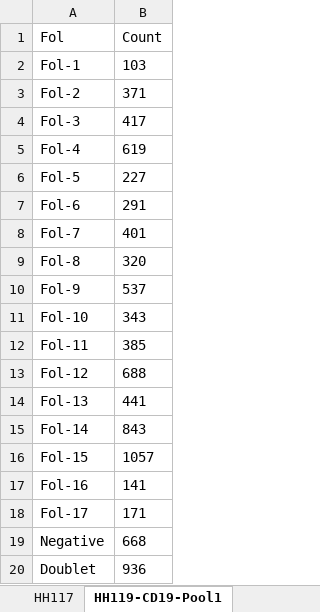
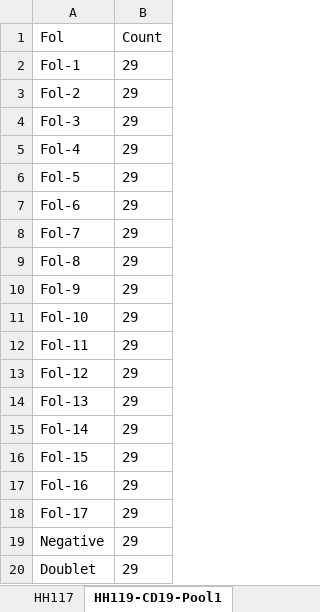
Before and after one commit to helenewegener1/GC_B_cells, an Excel workbook: 20_VDJ/table/BCR_filtered_fol_freq.xlsx, sheet HH119-CD19-Pool1, drawn as a sheet; values as stored, in another font and other column widths than the file's, no borders; the diff names each change by its address in the sheet, - before the commit and + after, or states it on an @@ line.

```diff
--- a/20_VDJ/table/BCR_filtered_fol_freq.xlsx (sheet HH119-CD19-Pool1)
+++ b/20_VDJ/table/BCR_filtered_fol_freq.xlsx (sheet HH119-CD19-Pool1)
-B2 (Count): 103
+B2 (Count): 29
-B3 (Count): 371
+B3 (Count): 29
-B4 (Count): 417
+B4 (Count): 29
-B5 (Count): 619
+B5 (Count): 29
-B6 (Count): 227
+B6 (Count): 29
-B7 (Count): 291
+B7 (Count): 29
-B8 (Count): 401
+B8 (Count): 29
-B9 (Count): 320
+B9 (Count): 29
-B10 (Count): 537
+B10 (Count): 29
-B11 (Count): 343
+B11 (Count): 29
-B12 (Count): 385
+B12 (Count): 29
-B13 (Count): 688
+B13 (Count): 29
-B14 (Count): 441
+B14 (Count): 29
-B15 (Count): 843
+B15 (Count): 29
-B16 (Count): 1057
+B16 (Count): 29
-B17 (Count): 141
+B17 (Count): 29
-B18 (Count): 171
+B18 (Count): 29
-B19 (Count): 668
+B19 (Count): 29
-B20 (Count): 936
+B20 (Count): 29
```
Also changed, not shown: sheet HH117, sheet HH119-GC-AND-PB-AND-TFH-Pool1, sheet HH119-CD19-Pool2, sheet HH119-GC-AND-PB-AND-TFH-Pool2, 14 other files.
